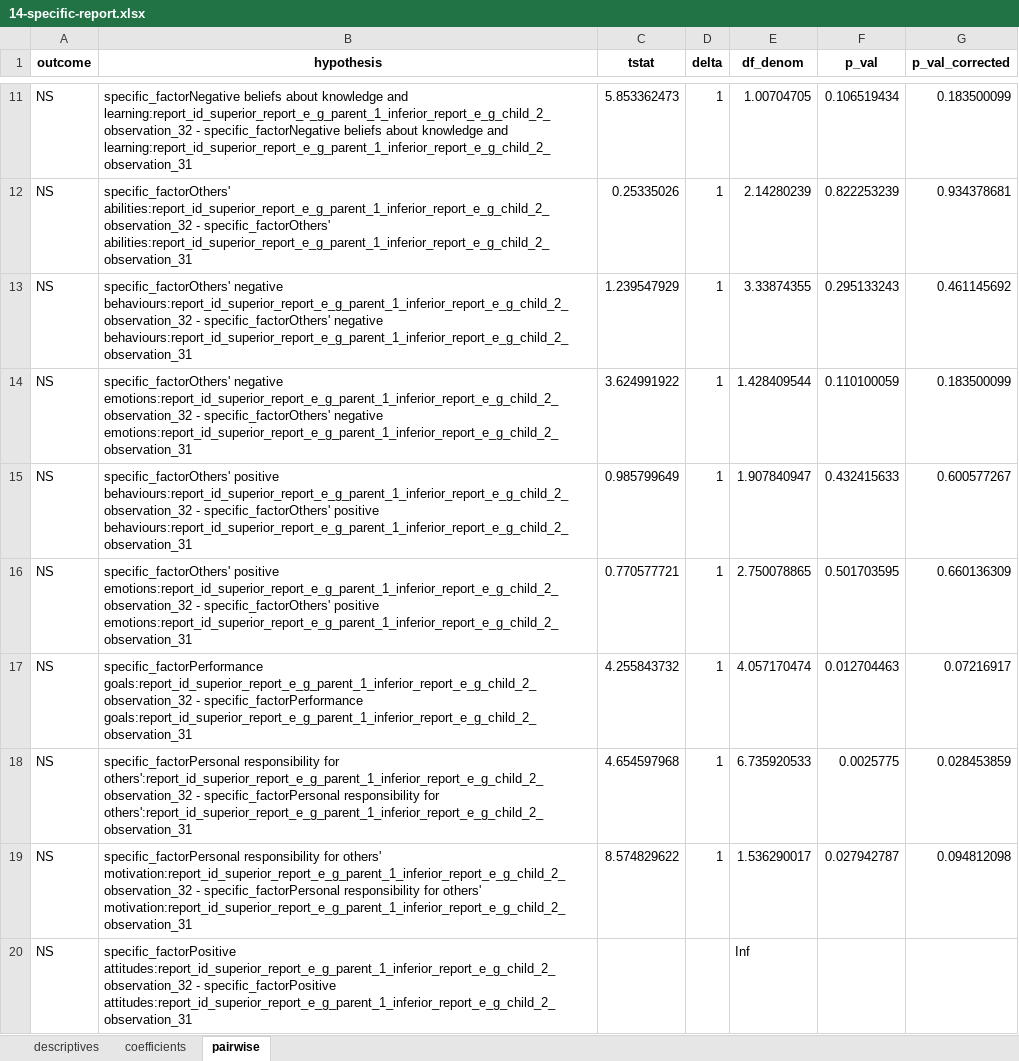
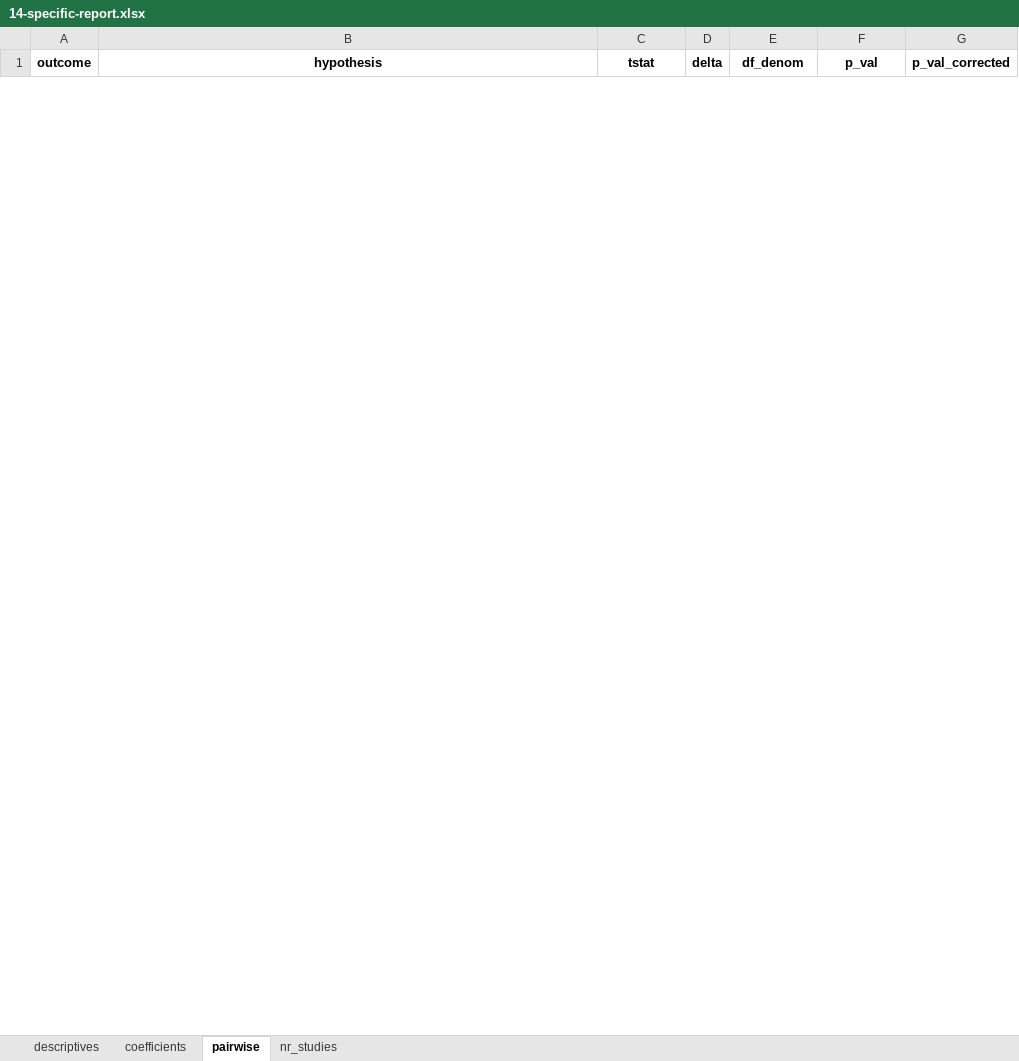
Before and after one commit to antonkalen/meta-analys-corr, an Excel workbook: output/14-specific-report.xlsx, sheet pairwise, drawn as a sheet; only a part is shown, gaps mark what is left out; values as stored, in another font and other column widths than the file's, no borders; removed rows and columns are numbered as before the commit, all else as after; the diff covers the shown part only; the diff names each change by its address in the sheet, - before the commit and + after, or states it on an @@ line.

Commit message:
Update scripts to output nr of studies and effect sizes for each moderator level.

```diff
--- a/output/14-specific-report.xlsx (sheet pairwise)
+++ b/output/14-specific-report.xlsx (sheet pairwise)
+sheet tab: nr_studies
-row 11: NS | specific_factorNegative beliefs about knowledge and learning:report_id_superior_report_e_g_parent_1_inferior_report_e_g_child_2_observation_32 - specific_factorNegative beliefs about knowledge and learning:report_id_superior_report_e_g_parent_1_inferior_report_e_g_child_2_observation_31 | 5.853362473 | 1 | 1.00704705 | 0.106519434 | 0.183500099
-row 12: NS | specific_factorOthers' abilities:report_id_superior_report_e_g_parent_1_inferior_report_e_g_child_2_observation_32 - specific_factorOthers' abilities:report_id_superior_report_e_g_parent_1_inferior_report_e_g_child_2_observation_31 | 0.25335026 | 1 | 2.14280239 | 0.822253239 | 0.934378681
-row 13: NS | specific_factorOthers' negative behaviours:report_id_superior_report_e_g_parent_1_inferior_report_e_g_child_2_observation_32 - specific_factorOthers' negative behaviours:report_id_superior_report_e_g_parent_1_inferior_report_e_g_child_2_observation_31 | 1.239547929 | 1 | 3.33874355 | 0.295133243 | 0.461145692
-row 14: NS | specific_factorOthers' negative emotions:report_id_superior_report_e_g_parent_1_inferior_report_e_g_child_2_observation_32 - specific_factorOthers' negative emotions:report_id_superior_report_e_g_parent_1_inferior_report_e_g_child_2_observation_31 | 3.624991922 | 1 | 1.428409544 | 0.110100059 | 0.183500099
-row 15: NS | specific_factorOthers' positive behaviours:report_id_superior_report_e_g_parent_1_inferior_report_e_g_child_2_observation_32 - specific_factorOthers' positive behaviours:report_id_superior_report_e_g_parent_1_inferior_report_e_g_child_2_observation_31 | 0.985799649 | 1 | 1.907840947 | 0.432415633 | 0.600577267
-row 16: NS | specific_factorOthers' positive emotions:report_id_superior_report_e_g_parent_1_inferior_report_e_g_child_2_observation_32 - specific_factorOthers' positive emotions:report_id_superior_report_e_g_parent_1_inferior_report_e_g_child_2_observation_31 | 0.770577721 | 1 | 2.750078865 | 0.501703595 | 0.660136309
-row 17: NS | specific_factorPerformance goals:report_id_superior_report_e_g_parent_1_inferior_report_e_g_child_2_observation_32 - specific_factorPerformance goals:report_id_superior_report_e_g_parent_1_inferior_report_e_g_child_2_observation_31 | 4.255843732 | 1 | 4.057170474 | 0.012704463 | 0.07216917
-row 18: NS | specific_factorPersonal responsibility for others':report_id_superior_report_e_g_parent_1_inferior_report_e_g_child_2_observation_32 - specific_factorPersonal responsibility for others':report_id_superior_report_e_g_parent_1_inferior_report_e_g_child_2_observation_31 | 4.654597968 | 1 | 6.735920533 | 0.0025775 | 0.028453859
-row 19: NS | specific_factorPersonal responsibility for others' motivation:report_id_superior_report_e_g_parent_1_inferior_report_e_g_child_2_observation_32 - specific_factorPersonal responsibility for others' motivation:report_id_superior_report_e_g_parent_1_inferior_report_e_g_child_2_observation_31 | 8.574829622 | 1 | 1.536290017 | 0.027942787 | 0.094812098
-row 20: NS | specific_factorPositive attitudes:report_id_superior_report_e_g_parent_1_inferior_report_e_g_child_2_observation_32 - specific_factorPositive attitudes:report_id_superior_report_e_g_parent_1_inferior_report_e_g_child_2_observation_31 |  |  | Inf
```
Also changed, not shown: 44 added rows and 32 removed rows elsewhere in this sheet, sheet coefficients, sheet descriptives, output/01-overall.xlsx, output/08-specific.xlsx, 41 other files.
